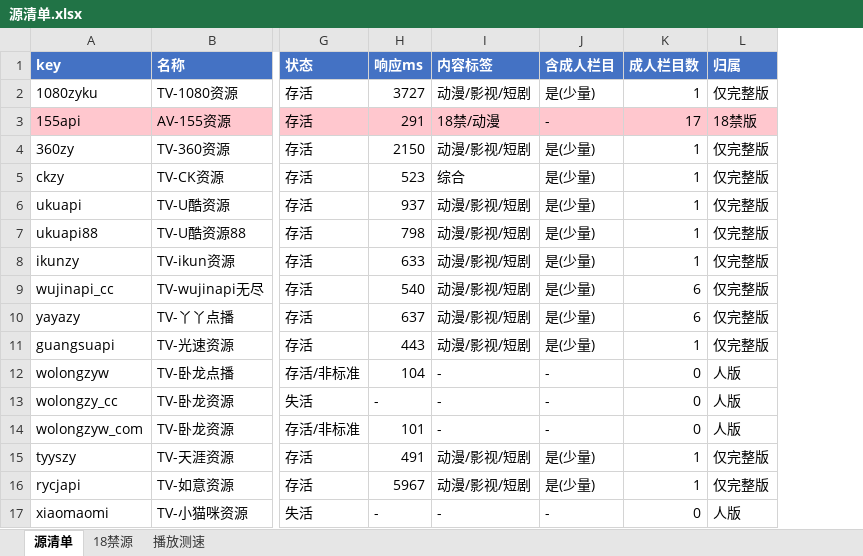
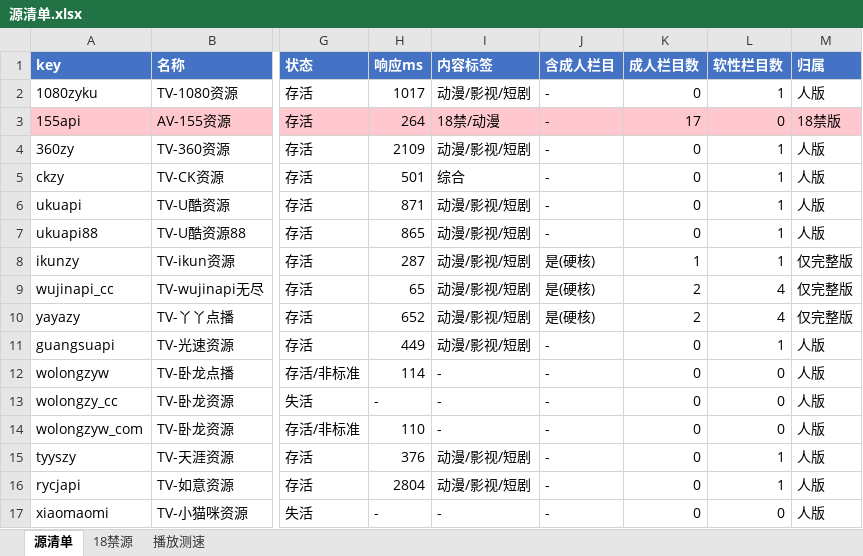
Before and after one commit to heimao113/tvapi, an Excel workbook: output/源清单.xlsx, sheet 源清单, drawn as a sheet; only a part is shown, gaps mark what is left out; values as stored, in another font and other column widths than the file's, no borders; addresses are those after the commit; the diff covers the shown part only; the diff names each change by its address in the sheet, - before the commit and + after, or states it on an @@ line.

```diff
--- a/output/源清单.xlsx (sheet 源清单)
+++ b/output/源清单.xlsx (sheet 源清单)
+column L (软性栏目数), rows 2-17: 1 | 0 | 1 | 1 | 1 | 1 | 1 | 4 | 4 | 1 | 0 | 0 | 0 | 1 | 1 | 0
-H2 (响应ms): 3727
+H2 (响应ms): 1017
-J2 (含成人栏目): 是(少量)
+J2 (含成人栏目): -
-K2 (成人栏目数): 1
+K2 (成人栏目数): 0
-M2 (归属): 仅完整版
+M2 (归属): 人版
-H3 (响应ms): 291
+H3 (响应ms): 264
-H4 (响应ms): 2150
+H4 (响应ms): 2109
-J4:J7 (含成人栏目): 是(少量)
+J4:J7 (含成人栏目): -
-K4:K7 (成人栏目数): 1
+K4:K7 (成人栏目数): 0
-M4:M7 (归属): 仅完整版
+M4:M7 (归属): 人版
-H5 (响应ms): 523
+H5 (响应ms): 501
-H6 (响应ms): 937
+H6 (响应ms): 871
-H7 (响应ms): 798
+H7 (响应ms): 865
-H8 (响应ms): 633
+H8 (响应ms): 287
-J8:J10 (含成人栏目): 是(少量)
+J8:J10 (含成人栏目): 是(硬核)
-H9 (响应ms): 540
+H9 (响应ms): 65
-K9:K10 (成人栏目数): 6
+K9:K10 (成人栏目数): 2
-H10 (响应ms): 637
+H10 (响应ms): 652
-H11 (响应ms): 443
+H11 (响应ms): 449
-J11 (含成人栏目): 是(少量)
+J11 (含成人栏目): -
-K11 (成人栏目数): 1
+K11 (成人栏目数): 0
-M11 (归属): 仅完整版
+M11 (归属): 人版
-H12 (响应ms): 104
+H12 (响应ms): 114
-H14 (响应ms): 101
+H14 (响应ms): 110
-H15 (响应ms): 491
+H15 (响应ms): 376
-J15:J16 (含成人栏目): 是(少量)
+J15:J16 (含成人栏目): -
-K15:K16 (成人栏目数): 1
+K15:K16 (成人栏目数): 0
-M15:M16 (归属): 仅完整版
+M15:M16 (归属): 人版
-H16 (响应ms): 5967
+H16 (响应ms): 2804
```
Also changed, not shown: 220 edited cells elsewhere in this sheet, sheet 播放测速, sheet 18禁源, 6 other files.
